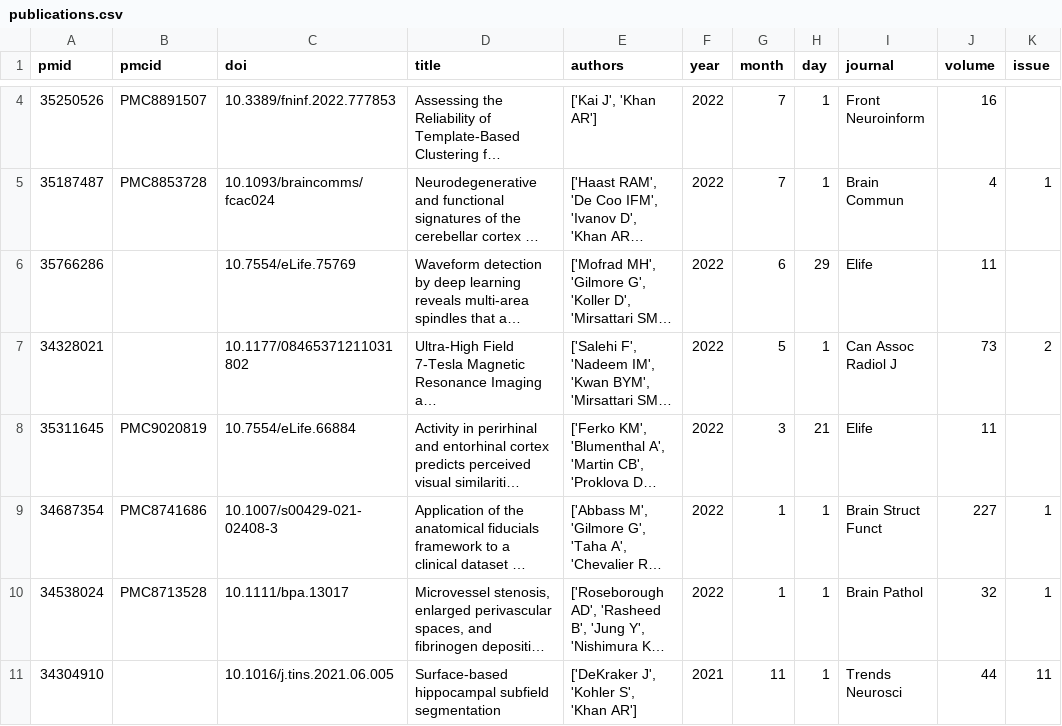
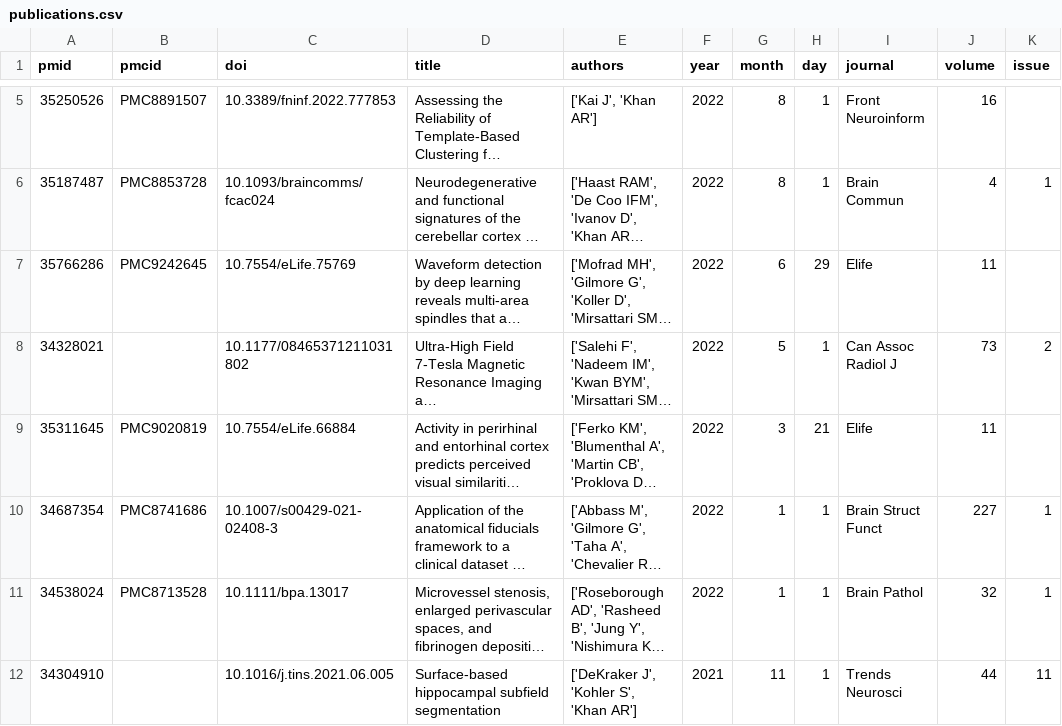
Before and after one commit to khanlab/khanlab.github.io, a CSV file: _data/publications/publications.csv, drawn as a sheet; only a part is shown, gaps mark what is left out; long unchanged cells end in …; addresses are those after the commit; the diff covers the shown part only; the diff names each change by its address in the sheet, - before the commit and + after, or states it on an @@ line.

Commit message:
Update publications by Actions bot

```diff
--- a/_data/publications/publications.csv
+++ b/_data/publications/publications.csv
-G5:G6 (month): 7
+G5:G6 (month): 8
-B7 (pmcid): (empty)
+B7 (pmcid): PMC9242645
```
Also changed, not shown: 1 added row and 9 edited cells elsewhere in this file, 1 other file.
